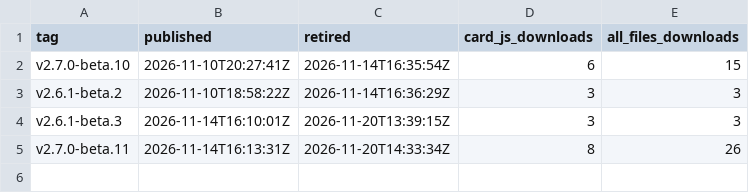
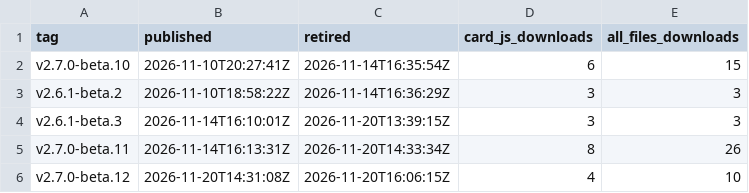
Before and after one commit to rudizl/platinum-weather-card-plus-charts, a CSV file: downloads.csv, drawn as a sheet.

```diff
--- a/downloads.csv
+++ b/downloads.csv
@@ -5 +5,2 @@ v2.6.1-beta.3,2026-11-14T16:10:01Z,2026-11-20T13:39:15Z,3,3
 v2.7.0-beta.11,2026-11-14T16:13:31Z,2026-11-20T14:33:34Z,8,26
+v2.7.0-beta.12,2026-11-20T14:31:08Z,2026-11-20T16:06:15Z,4,10
```
